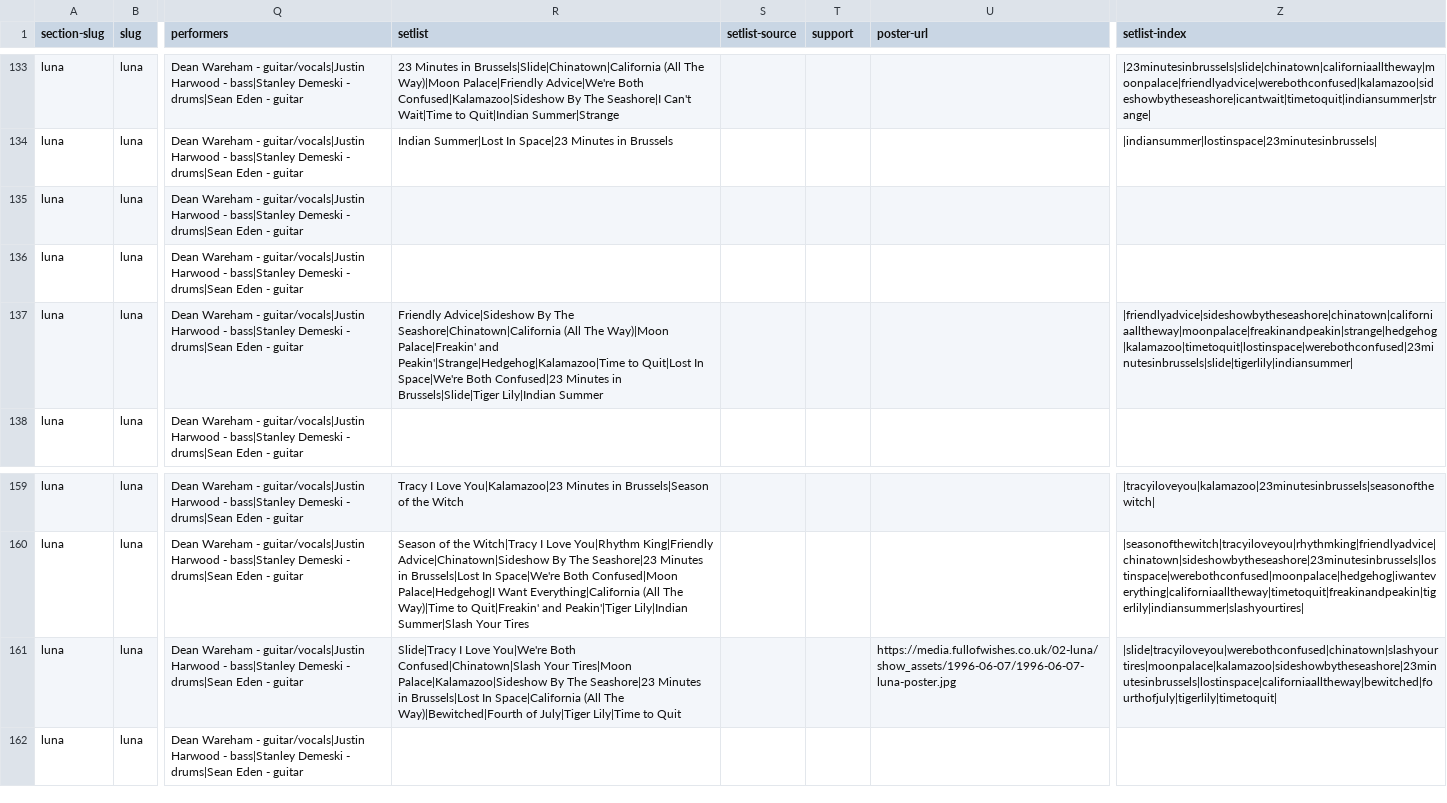
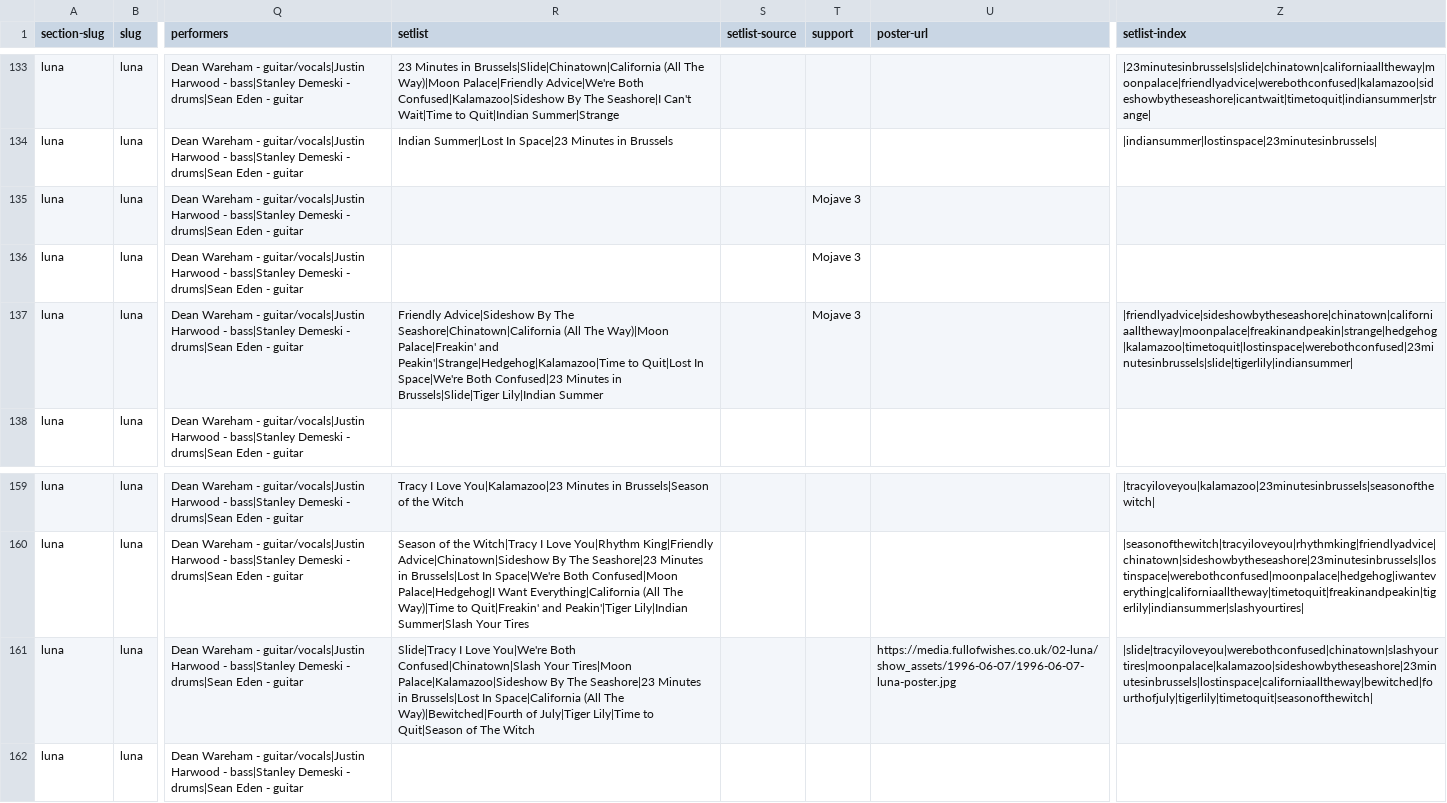
Before and after one commit to grange85/ahfow-database, a CSV file: _data/gigography/luna-shows.csv, drawn as a sheet; only a part is shown, gaps mark what is left out; the diff names each change by its address in the sheet, - before the commit and + after, or states it on an @@ line.

```diff
--- a/_data/gigography/luna-shows.csv
+++ b/_data/gigography/luna-shows.csv
-T135:T137 (support): (empty)
+T135:T137 (support): Mojave 3
-R161 (setlist): …Lily|Time to Quit
+R161 (setlist): …Lily|Time to Quit|Season of The Witch
-Z161 (setlist-index): |slide|tracyiloveyou|werebothconfused|chinatown|slashyourtires|moonpalace|kalamazoo|sideshowbytheseashore|23minutesinbrussels|lostinspace|californiaalltheway|bewitched|fourthofjuly|tigerlily|timetoquit|
+Z161 (setlist-index): |slide|tracyiloveyou|werebothconfused|chinatown|slashyourtires|moonpalace|kalamazoo|sideshowbytheseashore|23minutesinbrussels|lostinspace|californiaalltheway|bewitched|fourthofjuly|tigerlily|timetoquit|seasonofthewitch|
```
Also changed, not shown: _data/gigography/damon-and-naomi-shows.csv, _data/gigography/dean-and-britta-shows.csv, 6 other files.
